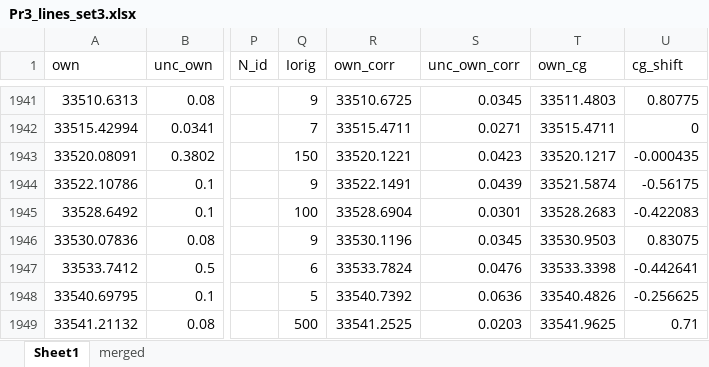
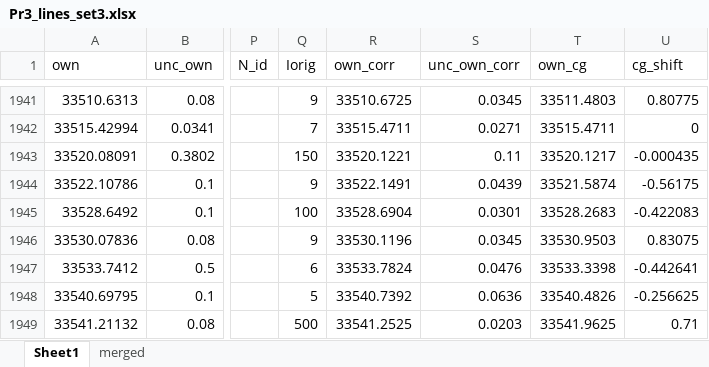
Before and after one commit to yralchen1/TableExtraction, an Excel workbook: LineClass/final/Pr3_lines_set3.xlsx, sheet Sheet1, drawn as a sheet; only a part is shown, gaps mark what is left out; values as stored, in another font and other column widths than the file's, no borders; the diff names each change by its address in the sheet, - before the commit and + after, or states it on an @@ line.

```diff
--- a/LineClass/final/Pr3_lines_set3.xlsx (sheet Sheet1)
+++ b/LineClass/final/Pr3_lines_set3.xlsx (sheet Sheet1)
-S1943 (unc_own_corr): 0.0423
+S1943 (unc_own_corr): 0.11
```
Also changed, not shown: LineClass/iter/Pr3_lines_corrected.xlsx, LineClass/levels_pub.xlsx, 51 other files.
